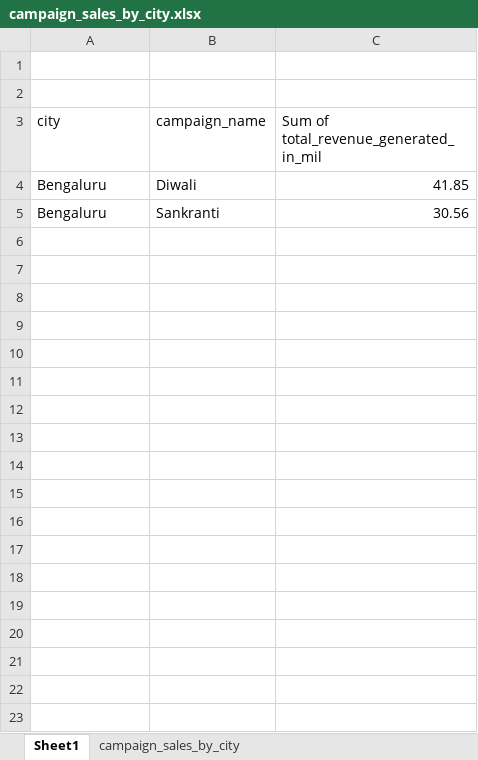
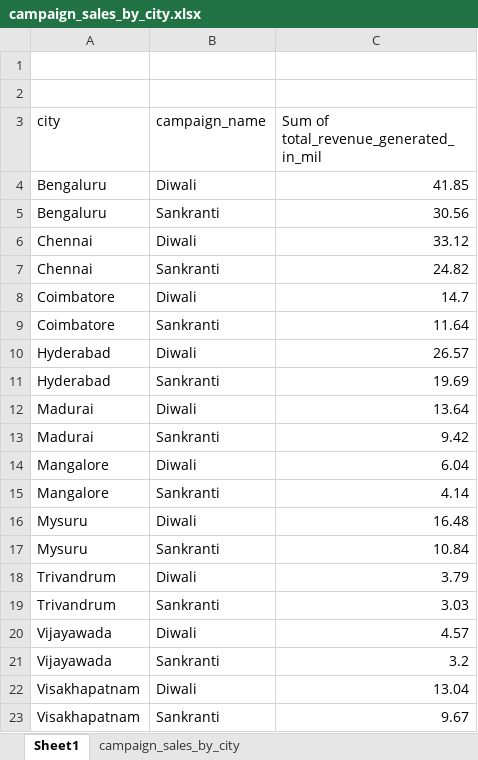
Before and after one commit to Viv696969/SQL, an Excel workbook: Atlique_FMCG_promotional_analysis/recommended insights/promotion_performance/campaign_sales_by_city.xlsx, sheet Sheet1, drawn as a sheet; values as stored, in another font and other column widths than the file's, no borders; charts and pictures not drawn; the diff names each change by its address in the sheet, - before the commit and + after, or states it on an @@ line.

```diff
--- a/Atlique_FMCG_promotional_analysis/recommended insights/promotion_performance/campaign_sales_by_city.xlsx (sheet Sheet1)
+++ b/Atlique_FMCG_promotional_analysis/recommended insights/promotion_performance/campaign_sales_by_city.xlsx (sheet Sheet1)
+row 6: Chennai | Diwali | 33.12
+row 7: Chennai | Sankranti | 24.82
+row 8: Coimbatore | Diwali | 14.7
+row 9: Coimbatore | Sankranti | 11.64
+row 10: Hyderabad | Diwali | 26.57
+row 11: Hyderabad | Sankranti | 19.69
+row 12: Madurai | Diwali | 13.64
+row 13: Madurai | Sankranti | 9.42
+row 14: Mangalore | Diwali | 6.04
+row 15: Mangalore | Sankranti | 4.14
+row 16: Mysuru | Diwali | 16.48
+row 17: Mysuru | Sankranti | 10.84
+row 18: Trivandrum | Diwali | 3.79
+row 19: Trivandrum | Sankranti | 3.03
+row 20: Vijayawada | Diwali | 4.57
+row 21: Vijayawada | Sankranti | 3.2
+row 22: Visakhapatnam | Diwali | 13.04
+row 23: Visakhapatnam | Sankranti | 9.67
```
Also changed, not shown: charts or pictures, Atlique_FMCG_promotional_analysis/recommended insights/promotion_performance/campaign_sales_by_city_for_each_type.xlsx, Atlique_FMCG_promotional_analysis/recommended insights/store_performance/variation_accross_stores.xlsx, 9 other files.
